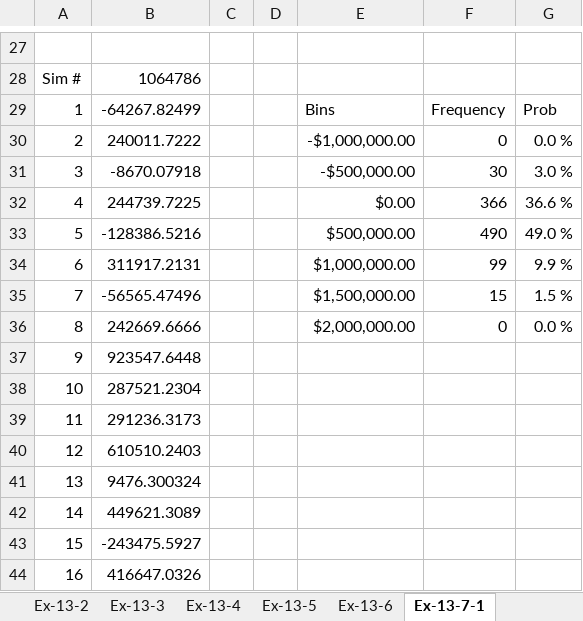
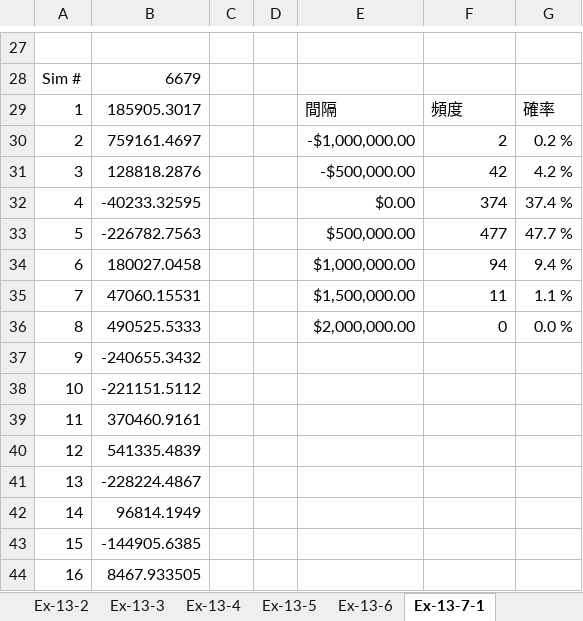
Before and after one commit to sato-laboratory/pricing-analytics, an Excel workbook: book-examples/chapter-13/EX-CH-13.xlsx, sheet Ex-13-7-1, drawn as a sheet; only a part is shown, gaps mark what is left out; values as stored, in another font and other column widths than the file's, no borders; charts and pictures not drawn; the diff covers the shown part only; the diff names each change by its address in the sheet, - before the commit and + after, or states it on an @@ line.

```diff
--- a/book-examples/chapter-13/EX-CH-13.xlsx (sheet Ex-13-7-1)
+++ b/book-examples/chapter-13/EX-CH-13.xlsx (sheet Ex-13-7-1)
-B28: 1064786
+B28: 6679
-B29: -64267.82499
+B29: 185905.3017
-E29: Bins
+E29: 間隔
-F29: Frequency
+F29: 頻度
-G29: Prob
+G29: 確率
-B30: 240011.7222
+B30: 759161.4697
-F30: 0
+F30: 2
-G30: 0.0 %
+G30: 0.2 %
-B31: -8670.07918
+B31: 128818.2876
-F31: 30
+F31: 42
-G31: 3.0 %
+G31: 4.2 %
-B32: 244739.7225
+B32: -40233.32595
-F32: 366
+F32: 374
-G32: 36.6 %
+G32: 37.4 %
-B33: -128386.5216
+B33: -226782.7563
-F33: 490
+F33: 477
-G33: 49.0 %
+G33: 47.7 %
-B34: 311917.2131
+B34: 180027.0458
-F34: 99
+F34: 94
-G34: 9.9 %
+G34: 9.4 %
-B35: -56565.47496
+B35: 47060.15531
-F35: 15
+F35: 11
-G35: 1.5 %
+G35: 1.1 %
-B36: 242669.6666
+B36: 490525.5333
-B37: 923547.6448
+B37: -240655.3432
-B38: 287521.2304
+B38: -221151.5112
-B39: 291236.3173
+B39: 370460.9161
-B40: 610510.2403
+B40: 541335.4839
-B41: 9476.300324
+B41: -228224.4867
-B42: 449621.3089
+B42: 96814.1949
-B43: -243475.5927
+B43: -144905.6385
-B44: 416647.0326
+B44: 8467.933505
```
Also changed, not shown: 12 added rows, 12 removed rows and 994 edited cells elsewhere in this sheet, sheet Ex-13-7-2, sheet Ex-13-6, sheet Ex-13-8, sheet Ex-13-5, sheet Ex-13-4, sheet Ex-13-2, 3 more sheets, other sheet tabs, charts or pictures.
